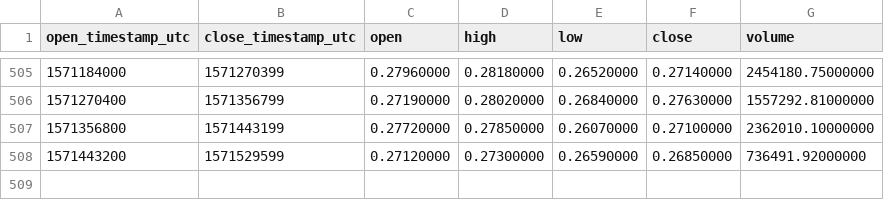
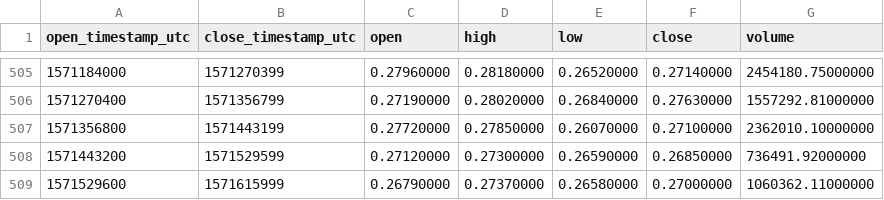
Before and after one commit to cryptobigbro/binance-IOTAUSDT, a CSV file: binance-IOTAUSDT-1d.csv, drawn as a sheet; only a part is shown, gaps mark what is left out.

```diff
--- a/binance-IOTAUSDT-1d.csv
+++ b/binance-IOTAUSDT-1d.csv
@@ -508 +508,2 @@ open_timestamp_utc,close_timestamp_utc,open,high,low,close,volume
 1571443200,1571529599,0.27120000,0.27300000,0.26590000,0.26850000,736491.92000000
+1571529600,1571615999,0.26790000,0.27370000,0.26580000,0.27000000,1060362.11000000
```
Also changed, not shown: binance-IOTAUSDT-1h.csv.
